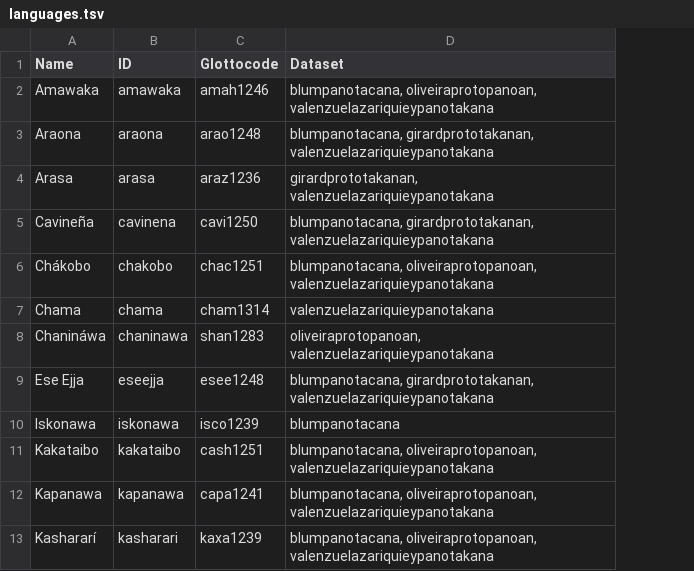
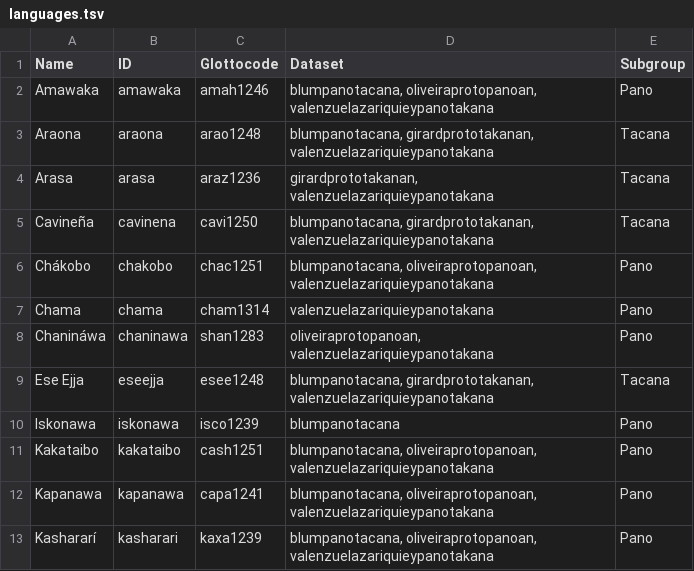
Before and after one commit to pano-takanan-history/protopanotakana, a TSV file: etc/languages.tsv, drawn as a sheet; only a part is shown; the diff names each change by its address in the sheet, - before the commit and + after, or states it on an @@ line.

```diff
--- a/etc/languages.tsv
+++ b/etc/languages.tsv
+column E (Subgroup), rows 2-13: Pano | Tacana | Tacana | Tacana | Pano | Pano | Pano | Tacana | Pano | Pano | Pano | Pano
```
Also changed, not shown: cldf/languages.csv, cldf/parameters.csv, 14 other files.
